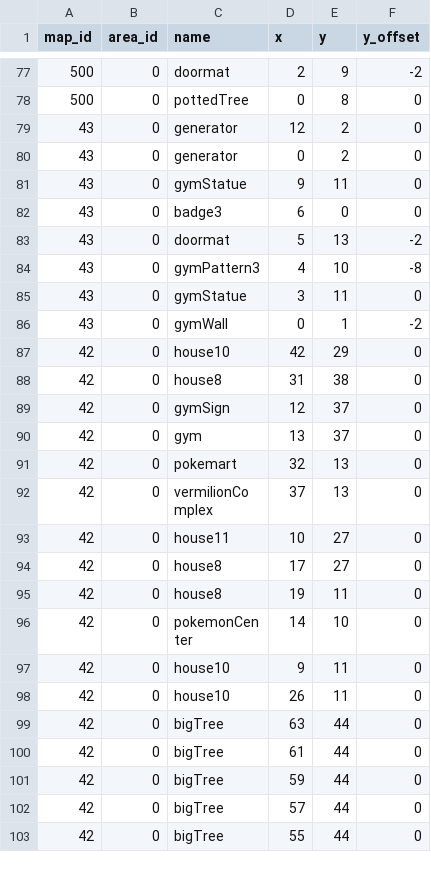
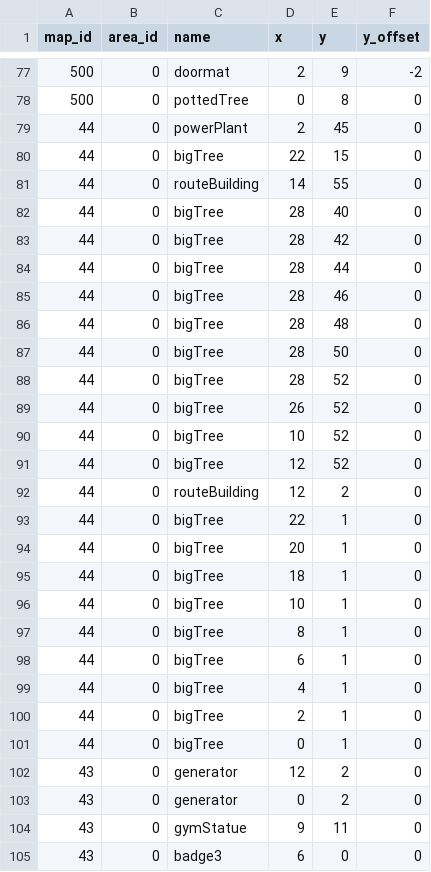
Before and after one commit to Jake-L/PokemonOceanBlue, a CSV file: src/rawdata/mapObjects.csv, drawn as a sheet; only a part is shown, gaps mark what is left out; the shorter side is filled out with more unchanged rows.

Commit message:
added route 10

```diff
--- a/src/rawdata/mapObjects.csv
+++ b/src/rawdata/mapObjects.csv
@@ -78,2 +78,25 @@ map_id,area_id,name,x,y,y_offset
 500,0,pottedTree,0,8,0
+44,0,powerPlant,2,45,0
+44,0,bigTree,22,15,0
+44,0,routeBuilding,14,55,0
+44,0,bigTree,28,40,0
+44,0,bigTree,28,42,0
+44,0,bigTree,28,44,0
+44,0,bigTree,28,46,0
+44,0,bigTree,28,48,0
+44,0,bigTree,28,50,0
+44,0,bigTree,28,52,0
+44,0,bigTree,26,52,0
+44,0,bigTree,10,52,0
+44,0,bigTree,12,52,0
+44,0,routeBuilding,12,2,0
+44,0,bigTree,22,1,0
+44,0,bigTree,20,1,0
+44,0,bigTree,18,1,0
+44,0,bigTree,10,1,0
+44,0,bigTree,8,1,0
+44,0,bigTree,6,1,0
+44,0,bigTree,4,1,0
+44,0,bigTree,2,1,0
+44,0,bigTree,0,1,0
 43,0,generator,12,2,0
```
Also changed, not shown: src/rawdata/mapTemplate.csv, 2 other files.
